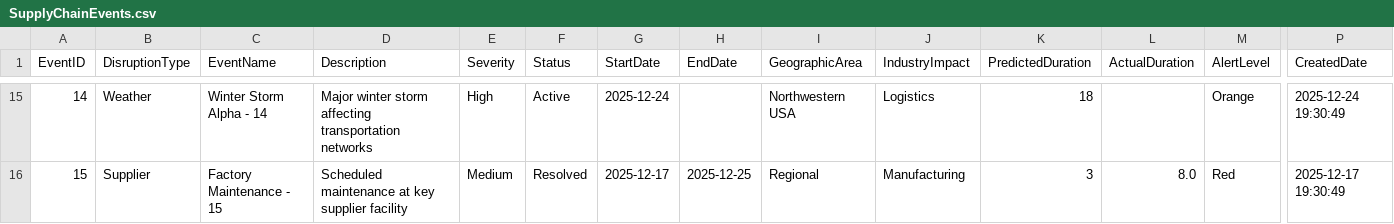
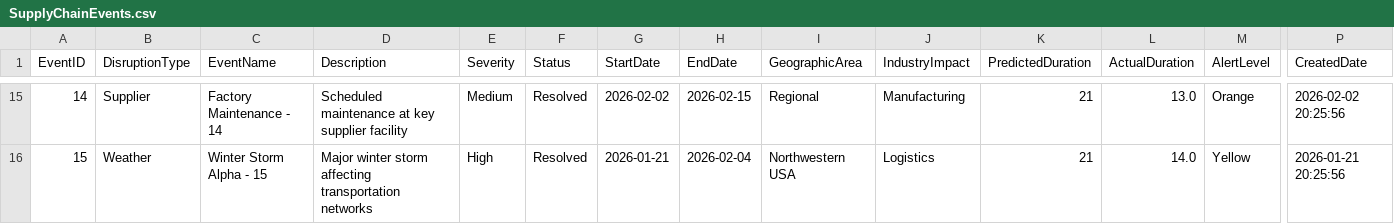
Before and after one commit to DocGailZhou/udf_solutions, a CSV file: prototype/src/data_generator/output/suppliers/SupplyChainEvents.csv, drawn as a sheet; only a part is shown, gaps mark what is left out; the diff covers the shown part only; the diff names each change by its address in the sheet, - before the commit and + after, or states it on an @@ line.

```diff
--- a/prototype/src/data_generator/output/suppliers/SupplyChainEvents.csv
+++ b/prototype/src/data_generator/output/suppliers/SupplyChainEvents.csv
-B15 (DisruptionType): Weather
+B15 (DisruptionType): Supplier
-C15 (EventName): Winter Storm Alpha - 14
+C15 (EventName): Factory Maintenance - 14
-D15 (Description): Major winter storm affecting transportation networks
+D15 (Description): Scheduled maintenance at key supplier facility
-E15 (Severity): High
+E15 (Severity): Medium
-F15 (Status): Active
+F15 (Status): Resolved
-G15 (StartDate): 2025-12-24
+G15 (StartDate): 2026-02-02
-H15 (EndDate): (empty)
+H15 (EndDate): 2026-02-15
-I15 (GeographicArea): Northwestern USA
+I15 (GeographicArea): Regional
-J15 (IndustryImpact): Logistics
+J15 (IndustryImpact): Manufacturing
-K15 (PredictedDuration): 18
+K15 (PredictedDuration): 21
-L15 (ActualDuration): (empty)
+L15 (ActualDuration): 13.0
-P15 (CreatedDate): 2025-12-24 19:30:49
+P15 (CreatedDate): 2026-02-02 20:25:56
-B16 (DisruptionType): Supplier
+B16 (DisruptionType): Weather
-C16 (EventName): Factory Maintenance - 15
+C16 (EventName): Winter Storm Alpha - 15
-D16 (Description): Scheduled maintenance at key supplier facility
+D16 (Description): Major winter storm affecting transportation networks
-E16 (Severity): Medium
+E16 (Severity): High
-G16 (StartDate): 2025-12-17
+G16 (StartDate): 2026-01-21
-H16 (EndDate): 2025-12-25
+H16 (EndDate): 2026-02-04
-I16 (GeographicArea): Regional
+I16 (GeographicArea): Northwestern USA
-J16 (IndustryImpact): Manufacturing
+J16 (IndustryImpact): Logistics
-K16 (PredictedDuration): 3
+K16 (PredictedDuration): 21
-L16 (ActualDuration): 8.0
+L16 (ActualDuration): 14.0
-M16 (AlertLevel): Red
+M16 (AlertLevel): Yellow
-P16 (CreatedDate): 2025-12-17 19:30:49
+P16 (CreatedDate): 2026-01-21 20:25:56
```
Also changed, not shown: 133 edited cells elsewhere in this file, prototype/src/data_generator/output/inventory/Inventory.csv, prototype/src/data_generator/output/inventory/PurchaseOrderItems.csv, 8 other files.
